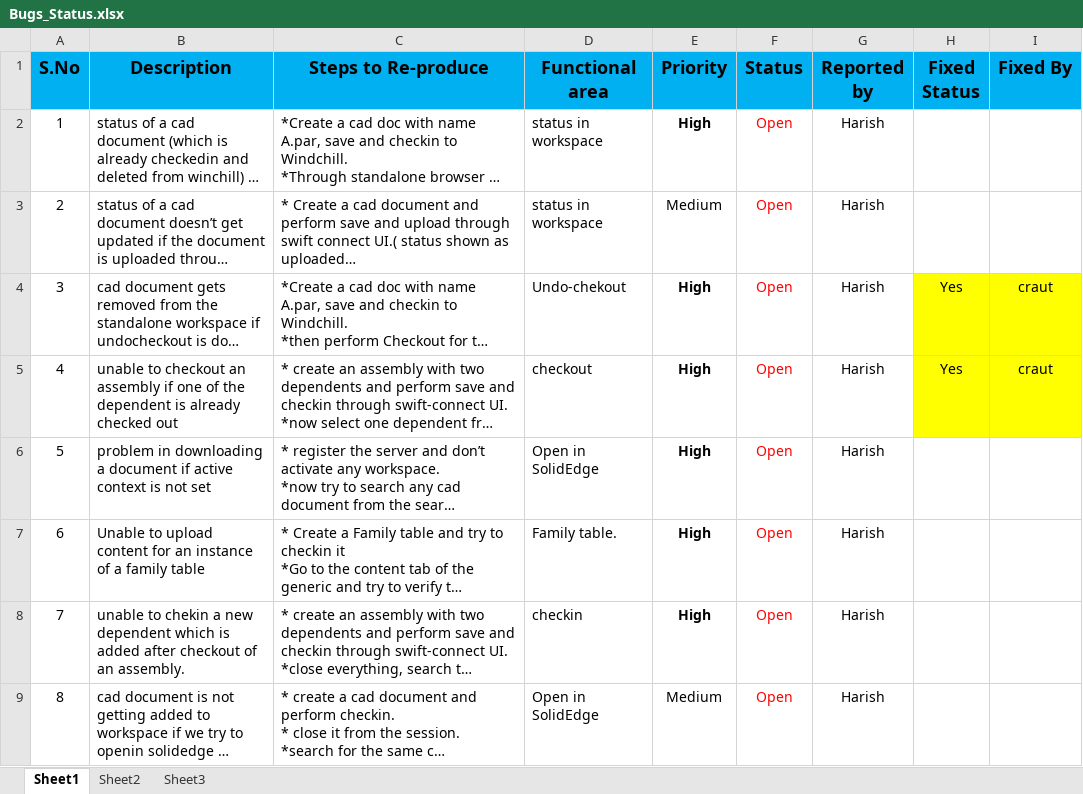
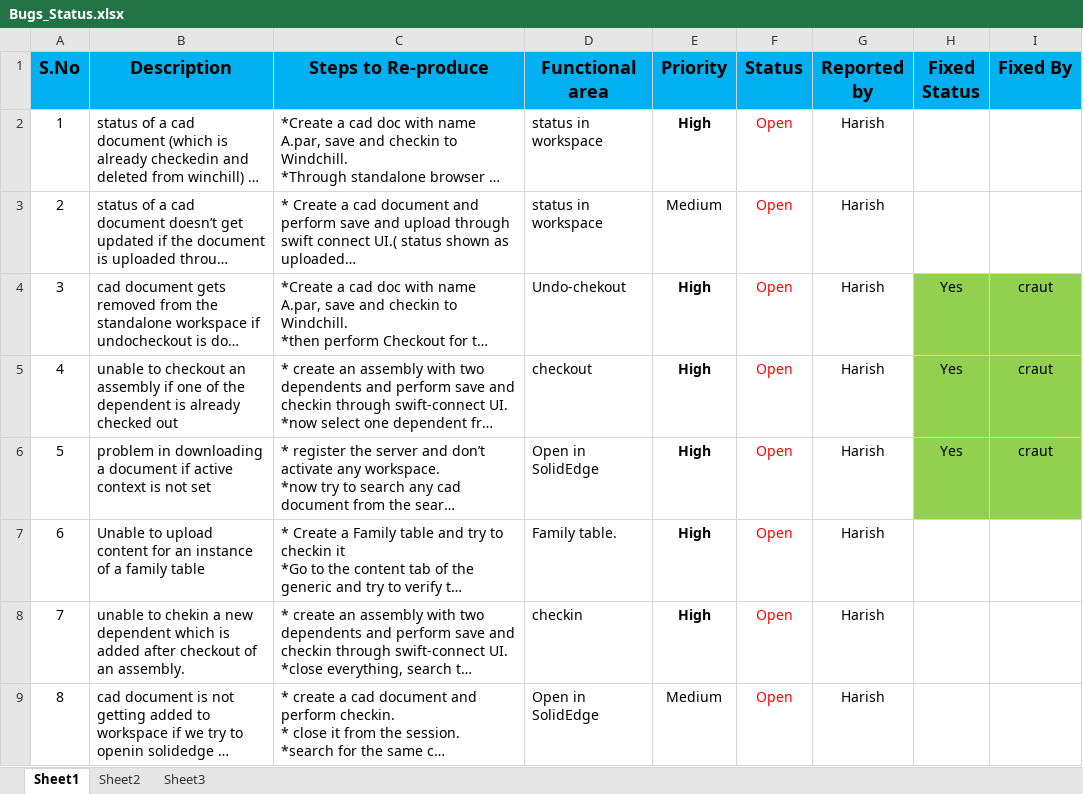
Before and after one commit to cshekhar3334/SCN, an Excel workbook: Bugs_Status.xlsx, sheet Sheet1, drawn as a sheet; only a part is shown; long unchanged cells end in …; values as stored, in another font and other column widths than the file's, no borders; the diff names each change by its address in the sheet, - before the commit and + after, or states it on an @@ line.

Commit message:
bug resolved

```diff
--- a/Bugs_Status.xlsx (sheet Sheet1)
+++ b/Bugs_Status.xlsx (sheet Sheet1)
-H4:I5 fill: #FFFF00
+H4:I5 fill: #92D050
-H6 (Fixed Status): (empty)
+H6 (Fixed Status): Yes
-H6:I6 fill: none
+H6:I6 fill: #92D050
-I6 (Fixed By): (empty)
+I6 (Fixed By): craut
```
